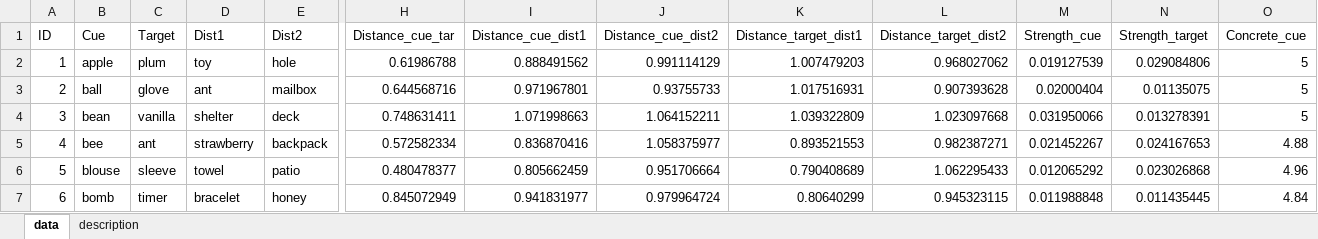
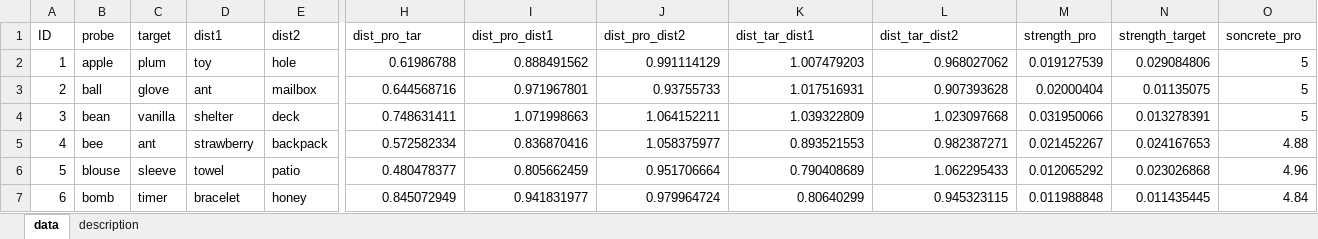
Before and after one commit to cognizelab/semantic-retrieval-signature, an Excel workbook: Word-pair stimulus/Word-lists.xlsx, sheet data, drawn as a sheet; only a part is shown, gaps mark what is left out; values as stored, in another font and other column widths than the file's, no borders; the diff covers the shown part only; the diff names each change by its address in the sheet, - before the commit and + after, or states it on an @@ line.

Commit message:
Add files via upload

```diff
--- a/Word-pair stimulus/Word-lists.xlsx (sheet data)
+++ b/Word-pair stimulus/Word-lists.xlsx (sheet data)
-B1: Cue
+B1: probe
-C1: Target
+C1: target
-D1: Dist1
+D1: dist1
-E1: Dist2
+E1: dist2
-H1: Distance_cue_tar
+H1: dist_pro_tar
-I1: Distance_cue_dist1
+I1: dist_pro_dist1
-J1: Distance_cue_dist2
+J1: dist_pro_dist2
-K1: Distance_target_dist1
+K1: dist_tar_dist1
-L1: Distance_target_dist2
+L1: dist_tar_dist2
-M1: Strength_cue
+M1: strength_pro
-N1: Strength_target
+N1: strength_target
-O1: Concrete_cue
+O1: soncrete_pro
```
Also changed, not shown: 3 edited cells elsewhere in this sheet, sheet description.
